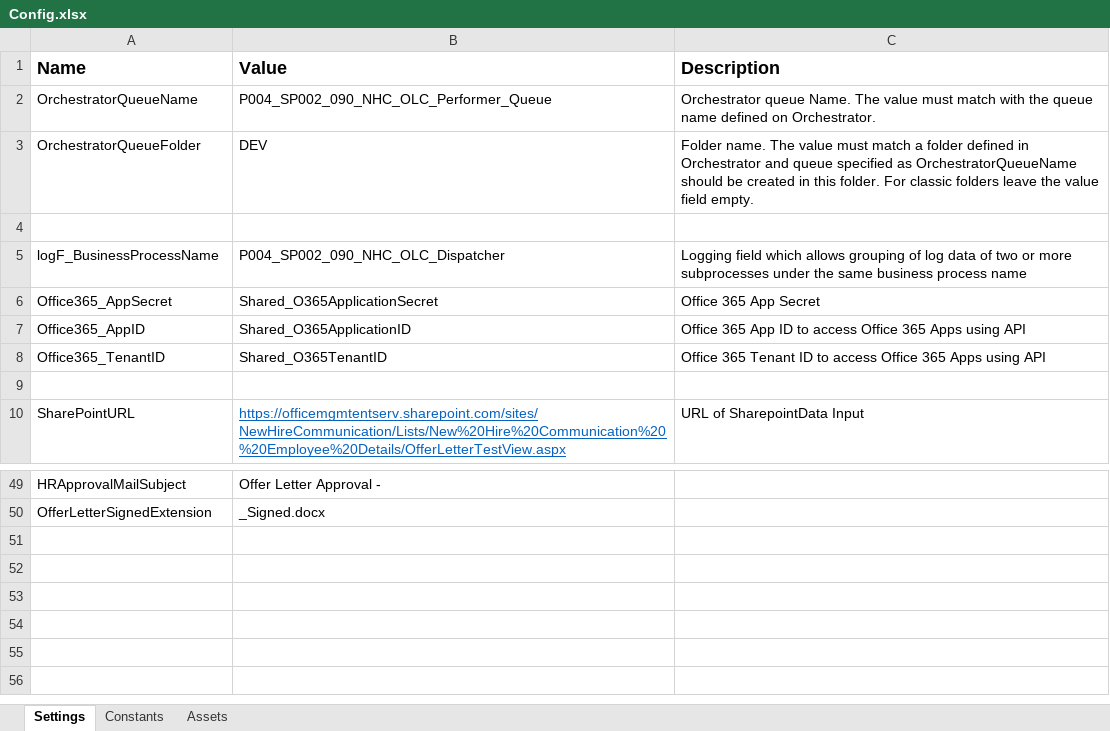
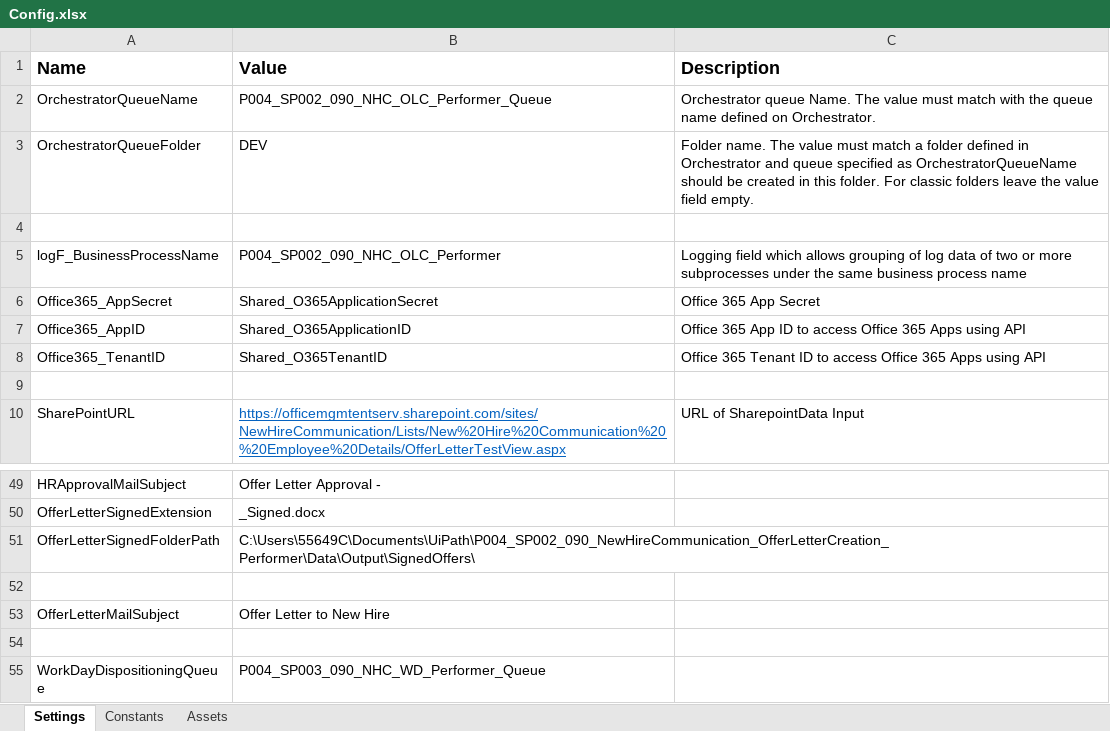
Before and after one commit to ok-omes-escrow/P004_SP002_090_NewHireCommunication_OfferLetterCreation_Performer, an Excel workbook: Data/Config.xlsx, sheet Settings, drawn as a sheet; only a part is shown, gaps mark what is left out; values as stored, in another font and other column widths than the file's, no borders; the diff names each change by its address in the sheet, - before the commit and + after, or states it on an @@ line.

Commit message:
Added logic to send email to New Hire

```diff
--- a/Data/Config.xlsx (sheet Settings)
+++ b/Data/Config.xlsx (sheet Settings)
-B5 (Value): P004_SP002_090_NHC_OLC_Dispatcher
+B5 (Value): P004_SP002_090_NHC_OLC_Performer
+row 51: OfferLetterSignedFolderPath | C:\Users\55649C\Documents\UiPath\P004_SP002_090_NewHireCommunication_OfferLetterCreation_Performer\Data\Output\SignedOffers\
+row 52: (empty)
+row 53: OfferLetterMailSubject | Offer Letter to New Hire
+row 54: (empty)
+row 55: WorkDayDispositioningQueue | P004_SP003_090_NHC_WD_Performer_Queue
```
Also changed, not shown: 17 other files.
